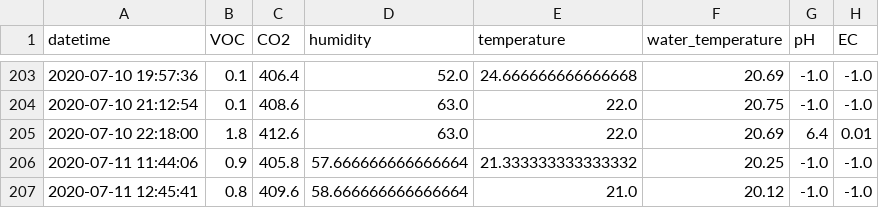
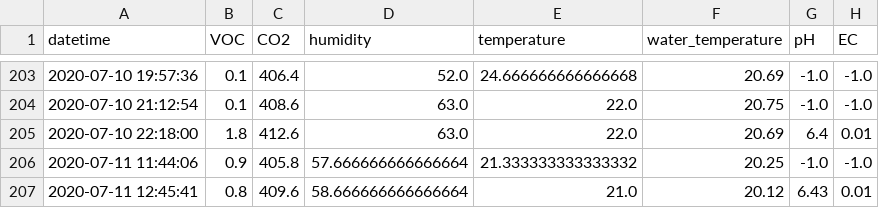
Before and after one commit to symeonn/grow-box-data, a CSV file: gb_csv/grow_data.csv, drawn as a sheet; only a part is shown, gaps mark what is left out.

Commit message:
data push

```diff
--- a/gb_csv/grow_data.csv
+++ b/gb_csv/grow_data.csv
@@ -206,2 +206,2 @@ datetime,VOC,CO2,humidity,temperature,water_temperature,pH,EC
 2020-07-11 11:44:06,0.9,405.8,57.666666666666664,21.333333333333332,20.25,-1.0,-1.0
-2020-07-11 12:45:41,0.8,409.6,58.666666666666664,21.0,20.12,-1.0,-1.0
+2020-07-11 12:45:41,0.8,409.6,58.666666666666664,21.0,20.12,6.43,0.01
```
Also changed, not shown: 7 other files.
